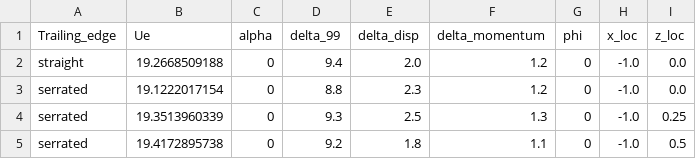
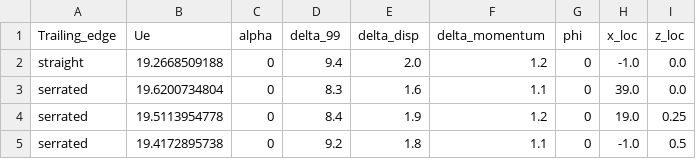
Before and after one commit to carlosarceleon/article2_time_averaged, a CSV file: Boundary_layer_information.csv, drawn as a sheet; removed rows and columns are numbered as before the commit, all else as after; the diff names each change by its address in the sheet, - before the commit and + after, or states it on an @@ line.

```diff
--- a/Boundary_layer_information.csv
+++ b/Boundary_layer_information.csv
-row 3: serrated | 19.1222017154 | 0 | 8.8 | 2.3 | 1.2 | 0 | -1.0 | 0.0
-row 4: serrated | 19.3513960339 | 0 | 9.3 | 2.5 | 1.3 | 0 | -1.0 | 0.25
+row 3: serrated | 19.6200734804 | 0 | 8.3 | 1.6 | 1.1 | 0 | 39.0 | 0.0
+row 4: serrated | 19.5113954778 | 0 | 8.4 | 1.9 | 1.2 | 0 | 19.0 | 0.25
```
Also changed, not shown: At_trailing_edge_BoundaryLayerData_StereoPIV.csv, 2 other files.
